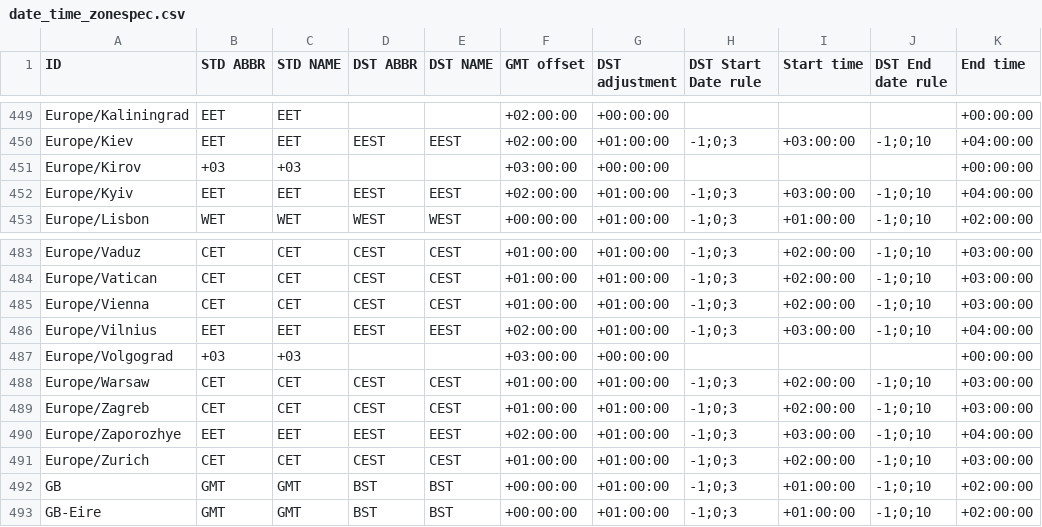
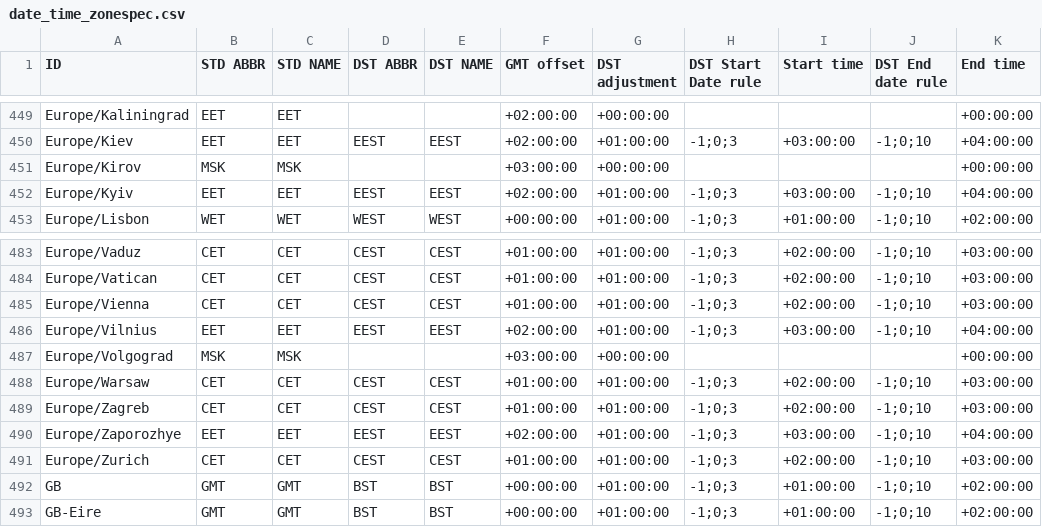
Before and after one commit to fmidev/smartmet-timezones, a CSV file: share/date_time_zonespec.csv, drawn as a sheet; only a part is shown, gaps mark what is left out; the diff covers the shown part only.

```diff
--- a/share/date_time_zonespec.csv
+++ b/share/date_time_zonespec.csv
@@ -450,3 +450,3 @@
 "Europe/Kiev","EET","EET","EEST","EEST","+02:00:00","+01:00:00","-1;0;3","+03:00:00","-1;0;10","+04:00:00"
-"Europe/Kirov","+03","+03","","","+03:00:00","+00:00:00","","","","+00:00:00"
+"Europe/Kirov","MSK","MSK","","","+03:00:00","+00:00:00","","","","+00:00:00"
 "Europe/Kyiv","EET","EET","EEST","EEST","+02:00:00","+01:00:00","-1;0;3","+03:00:00","-1;0;10","+04:00:00"
@@ -486,3 +486,3 @@
 "Europe/Vilnius","EET","EET","EEST","EEST","+02:00:00","+01:00:00","-1;0;3","+03:00:00","-1;0;10","+04:00:00"
-"Europe/Volgograd","+03","+03","","","+03:00:00","+00:00:00","","","","+00:00:00"
+"Europe/Volgograd","MSK","MSK","","","+03:00:00","+00:00:00","","","","+00:00:00"
 "Europe/Warsaw","CET","CET","CEST","CEST","+01:00:00","+01:00:00","-1;0;3","+02:00:00","-1;0;10","+03:00:00"
```
Also changed, not shown: 26 edited cells elsewhere in this file.
